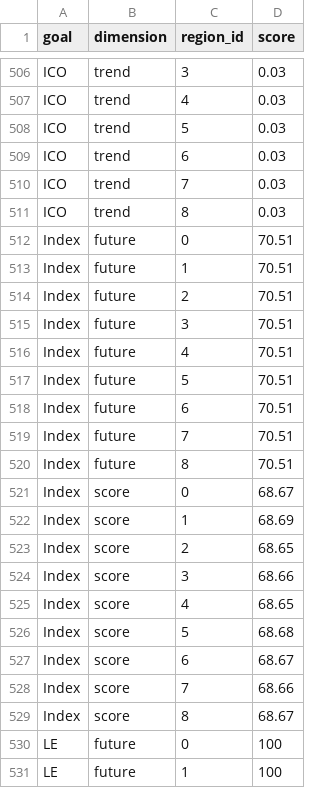
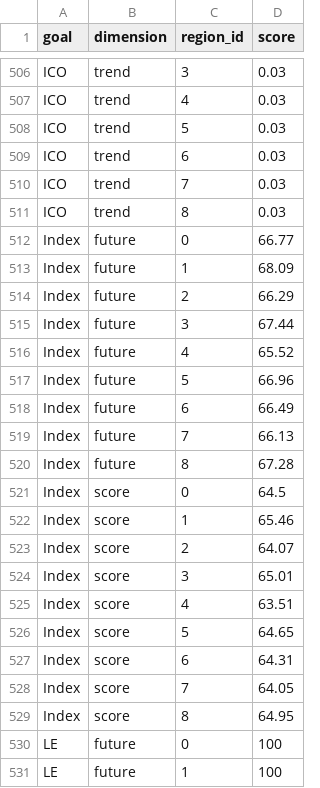
Before and after one commit to MijuKim/toolbox-demo, a CSV file: region2016/scores.csv, drawn as a sheet; only a part is shown, gaps mark what is left out; the diff covers the shown part only.

```diff
--- a/region2016/scores.csv
+++ b/region2016/scores.csv
@@ -511,20 +511,20 @@
 "ICO","trend",8,0.03
-"Index","future",0,70.51
-"Index","future",1,70.51
-"Index","future",2,70.51
-"Index","future",3,70.51
-"Index","future",4,70.51
-"Index","future",5,70.51
-"Index","future",6,70.51
-"Index","future",7,70.51
-"Index","future",8,70.51
-"Index","score",0,68.67
-"Index","score",1,68.69
-"Index","score",2,68.65
-"Index","score",3,68.66
-"Index","score",4,68.65
-"Index","score",5,68.68
-"Index","score",6,68.67
-"Index","score",7,68.66
-"Index","score",8,68.67
+"Index","future",0,66.77
+"Index","future",1,68.09
+"Index","future",2,66.29
+"Index","future",3,67.44
+"Index","future",4,65.52
+"Index","future",5,66.96
+"Index","future",6,66.49
+"Index","future",7,66.13
+"Index","future",8,67.28
+"Index","score",0,64.5
+"Index","score",1,65.46
+"Index","score",2,64.07
+"Index","score",3,65.01
+"Index","score",4,63.51
+"Index","score",5,64.65
+"Index","score",6,64.31
+"Index","score",7,64.05
+"Index","score",8,64.95
 "LE","future",0,100
```
Also changed, not shown: 35 edited cells elsewhere in this file.
